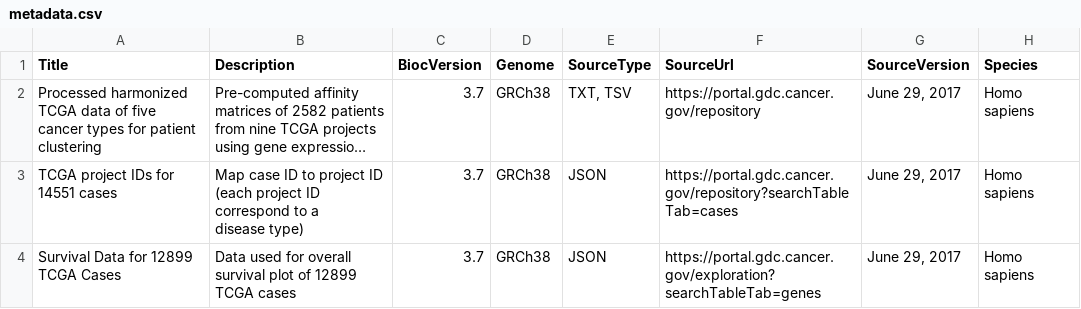
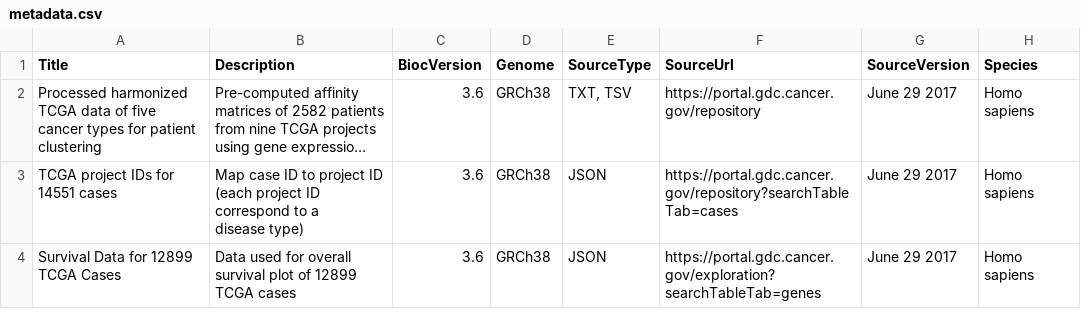
Before and after one commit to BeautyOfWeb/HarmonizedTCGAData, a CSV file: inst/extdata/metadata.csv, drawn as a sheet; only a part is shown; long unchanged cells end in …; the diff names each change by its address in the sheet, - before the commit and + after, or states it on an @@ line.

```diff
--- a/inst/extdata/metadata.csv
+++ b/inst/extdata/metadata.csv
-C2:C4 (BiocVersion): 3.7
+C2:C4 (BiocVersion): 3.6
-G2:G4 (SourceVersion): June 29, 2017
+G2:G4 (SourceVersion): June 29 2017
```
Also changed, not shown: 11 other files.
